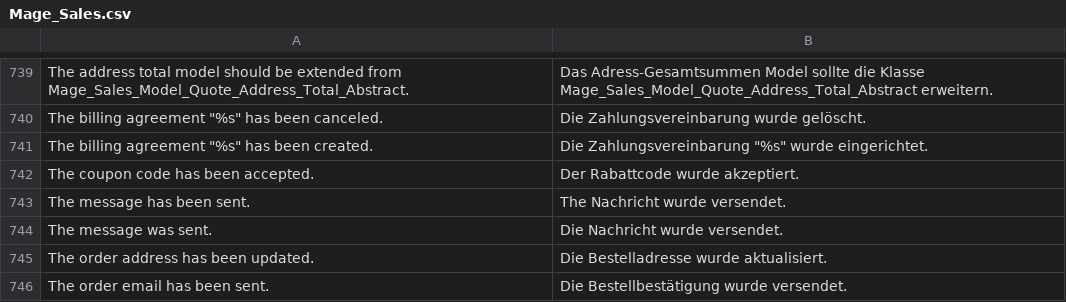
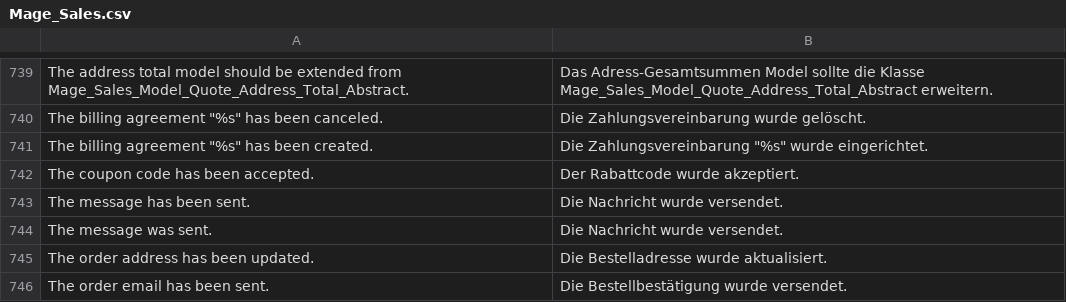
Before and after one commit to riconeitzel/German_LocalePack_de_DE, a CSV file: app/locale/de_DE/Mage_Sales.csv, drawn as a sheet; only a part is shown, gaps mark what is left out.

Commit message:
Update Mage_Sales.csv
Fix The/Die

```diff
--- a/app/locale/de_DE/Mage_Sales.csv
+++ b/app/locale/de_DE/Mage_Sales.csv
@@ -742,3 +742,3 @@
 "The coupon code has been accepted.","Der Rabattcode wurde akzeptiert."
-"The message has been sent.","The Nachricht wurde versendet."
+"The message has been sent.","Die Nachricht wurde versendet."
 "The message was sent.","Die Nachricht wurde versendet."
```
